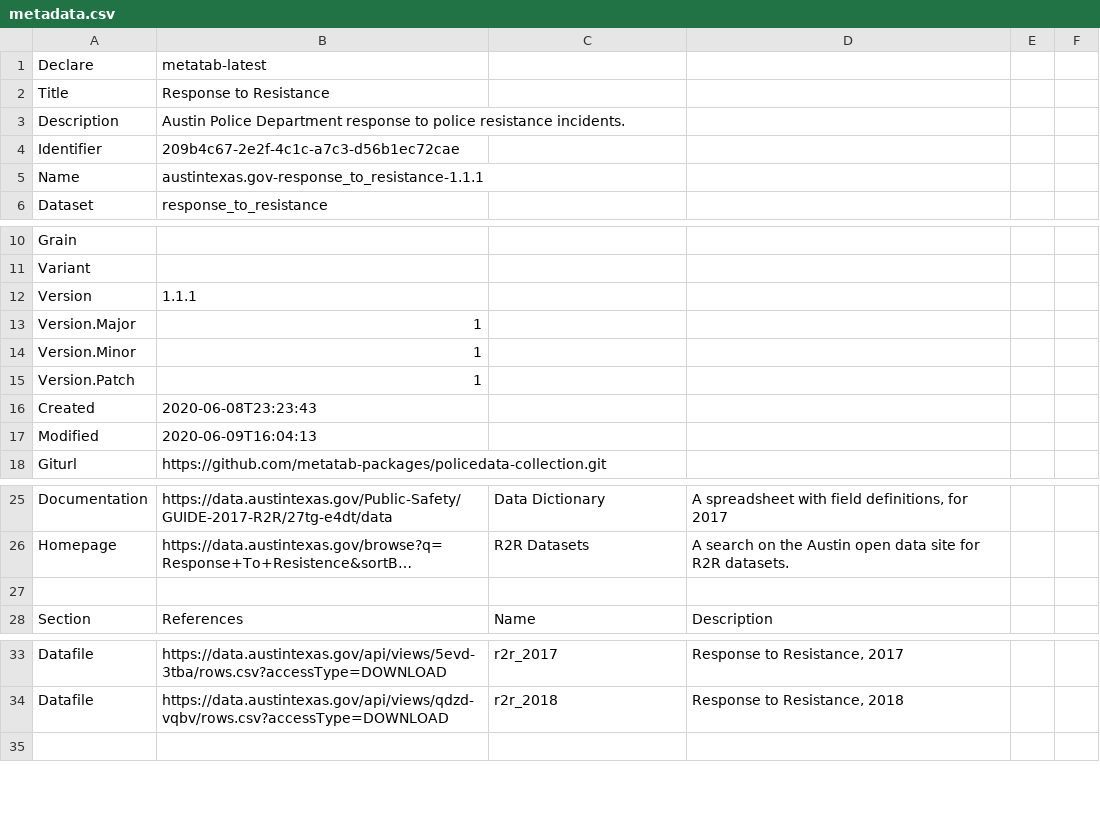
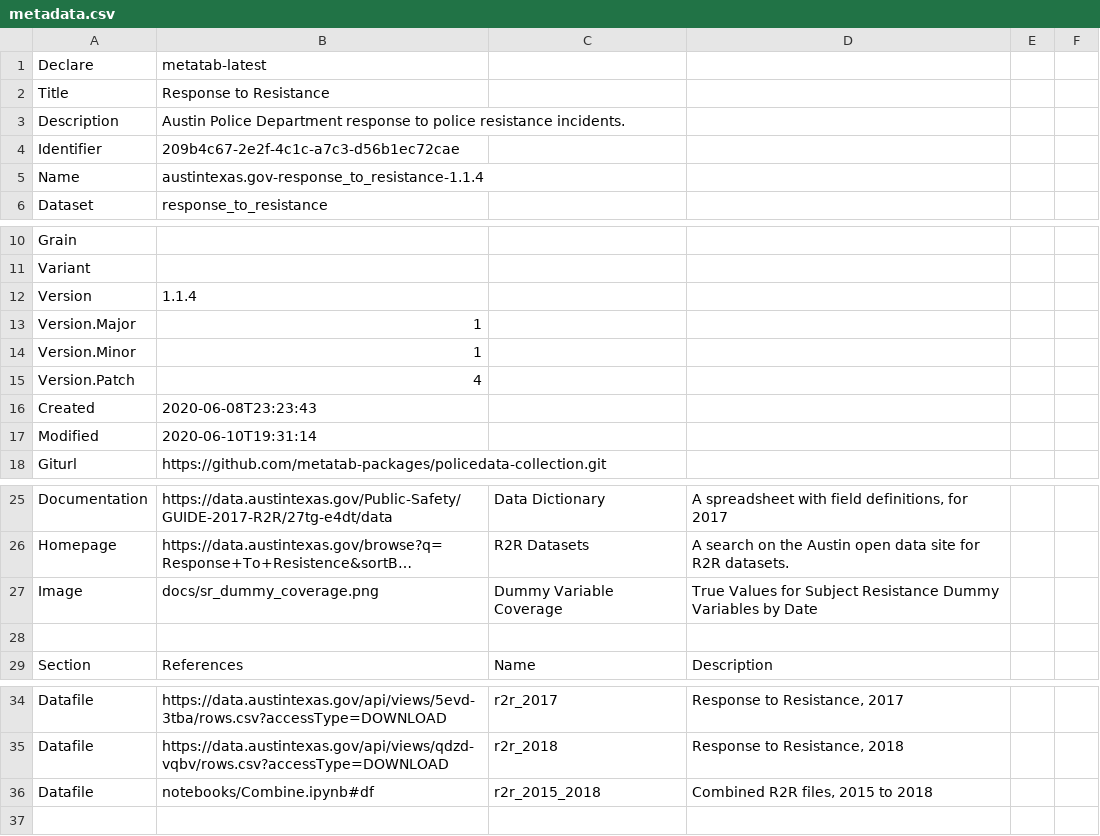
Before and after one commit to metatab-packages/austintexas.gov-response_to_resistance, a CSV file: metadata.csv, drawn as a sheet; only a part is shown, gaps mark what is left out; long unchanged cells end in …; the diff covers the shown part only; the diff names each change by its address in the sheet, - before the commit and + after, or states it on an @@ line.

```diff
--- a/metadata.csv
+++ b/metadata.csv
-B5: austintexas.gov-response_to_resistance-1.1.1
+B5: austintexas.gov-response_to_resistance-1.1.4
-B12: 1.1.1
+B12: 1.1.4
-B15: 1
+B15: 4
-B17: 2020-06-09T16:04:13
+B17: 2020-06-10T19:31:14
+row 27: Image | docs/sr_dummy_coverage.png | Dummy Variable Coverage | True Values for Subject Resistance Dummy Variables by Date
+row 36: Datafile | notebooks/Combine.ipynb#df | r2r_2015_2018 | Combined R2R files, 2015 to 2018
```
Also changed, not shown: 49 added rows elsewhere in this file, 7 other files.
